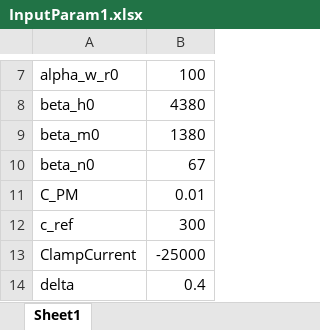
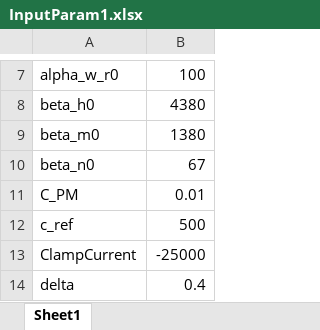
Before and after one commit to RangamaniLabUCSD/SkelMuscleCa, an Excel workbook: InputParam1.xlsx, sheet Sheet1, drawn as a sheet; only a part is shown, gaps mark what is left out; values as stored, in another font and other column widths than the file's, no borders; the diff covers the shown part only; the diff names each change by its address in the sheet, - before the commit and + after, or states it on an @@ line.

```diff
--- a/InputParam1.xlsx (sheet Sheet1)
+++ b/InputParam1.xlsx (sheet Sheet1)
-B12: 300
+B12: 500
```
Also changed, not shown: 32 removed rows elsewhere in this sheet, 6 other files.
